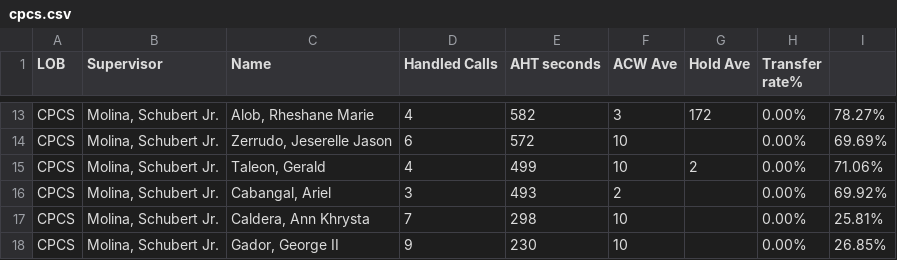
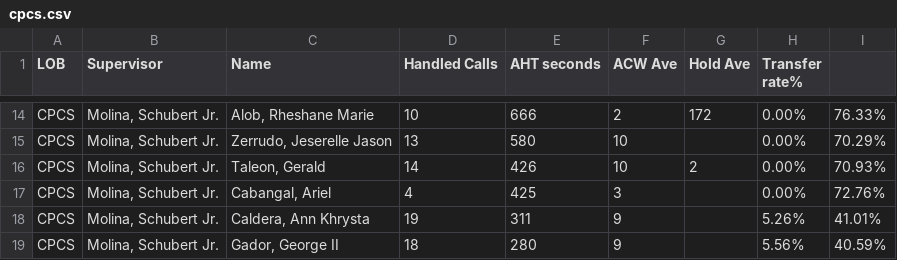
Before and after one commit to CGS-J/CPCS-AHT, a CSV file: cpcs.csv, drawn as a sheet; only a part is shown, gaps mark what is left out; addresses are those after the commit; the diff covers the shown part only; the diff names each change by its address in the sheet, - before the commit and + after, or states it on an @@ line.

```diff
--- a/cpcs.csv
+++ b/cpcs.csv
-D14 (Handled Calls): 4
+D14 (Handled Calls): 10
-E14 (AHT seconds): 582
+E14 (AHT seconds): 666
-F14 (ACW Ave): 3
+F14 (ACW Ave): 2
-I14: 78.27%
+I14: 76.33%
-D15 (Handled Calls): 6
+D15 (Handled Calls): 13
-E15 (AHT seconds): 572
+E15 (AHT seconds): 580
-I15: 69.69%
+I15: 70.29%
-D16 (Handled Calls): 4
+D16 (Handled Calls): 14
-E16 (AHT seconds): 499
+E16 (AHT seconds): 426
-I16: 71.06%
+I16: 70.93%
-D17 (Handled Calls): 3
+D17 (Handled Calls): 4
-E17 (AHT seconds): 493
+E17 (AHT seconds): 425
-F17 (ACW Ave): 2
+F17 (ACW Ave): 3
-I17: 69.92%
+I17: 72.76%
-D18 (Handled Calls): 7
+D18 (Handled Calls): 19
-E18 (AHT seconds): 298
+E18 (AHT seconds): 311
-F18:F19 (ACW Ave): 10
+F18:F19 (ACW Ave): 9
-H18 (Transfer rate%): 0.00%
+H18 (Transfer rate%): 5.26%
-I18: 25.81%
+I18: 41.01%
-D19 (Handled Calls): 9
+D19 (Handled Calls): 18
-E19 (AHT seconds): 230
+E19 (AHT seconds): 280
-H19 (Transfer rate%): 0.00%
+H19 (Transfer rate%): 5.56%
-I19: 26.85%
+I19: 40.59%
```
Also changed, not shown: 7 added rows, 6 removed rows and 16 edited cells elsewhere in this file, cpcsAHT.csv.
